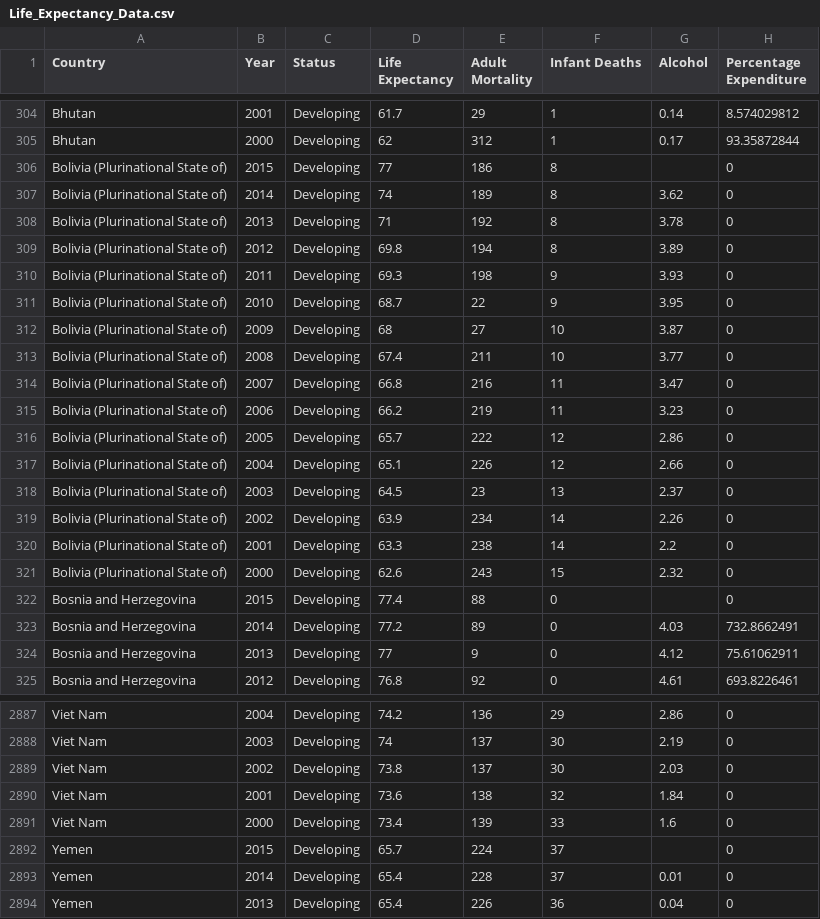
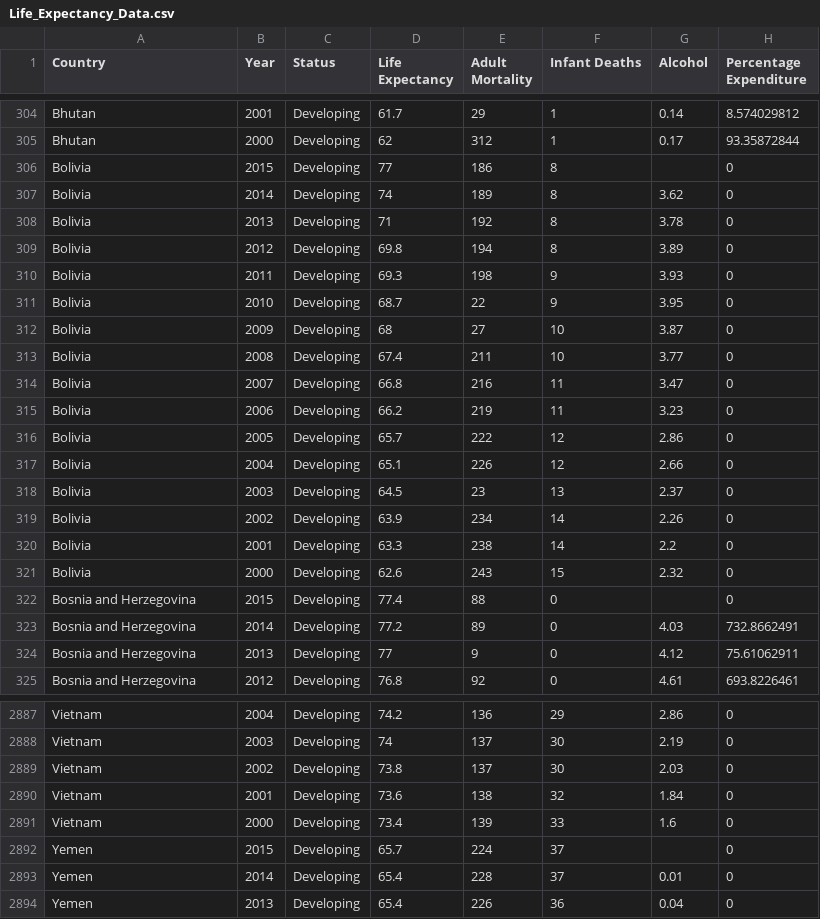
Before and after one commit to nithiyasuresh/nithiya_lifeExpectancyBranch, a CSV file: data/Life_Expectancy_Data.csv, drawn as a sheet; only a part is shown, gaps mark what is left out; the diff covers the shown part only; the diff names each change by its address in the sheet, - before the commit and + after, or states it on an @@ line.

```diff
--- a/data/Life_Expectancy_Data.csv
+++ b/data/Life_Expectancy_Data.csv
-A306:A321 (Country): Bolivia (Plurinational State of)
+A306:A321 (Country): Bolivia
-A2887:A2891 (Country): Viet Nam
+A2887:A2891 (Country): Vietnam
```
Also changed, not shown: 91 edited cells elsewhere in this file, data/Life_2015.csv, data/continents2.csv, 4 other files.
